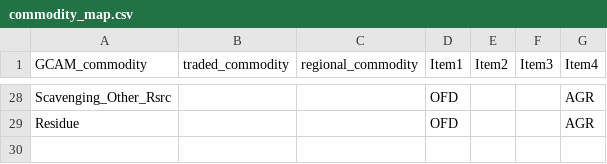
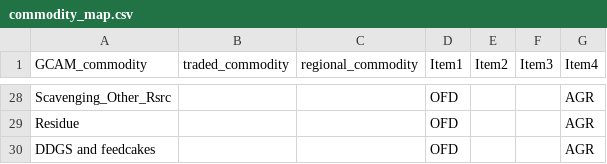
Before and after one commit to JGCRI/agmip_post_processing, a CSV file: commodity_map.csv, drawn as a sheet; only a part is shown, gaps mark what is left out; the diff names each change by its address in the sheet, - before the commit and + after, or states it on an @@ line.

Commit message:
* write out three additional variables tracking crop inputs to specific animal commodities: FRUM, FDRY, FNRM * include modified consumption query and commodity mapping to track DDGS, assigning to "other feed" (OFD)

```diff
--- a/commodity_map.csv
+++ b/commodity_map.csv
+row 30: DDGS and feedcakes |  |  | OFD |  |  | AGR
```
Also changed, not shown: 2 other files.
